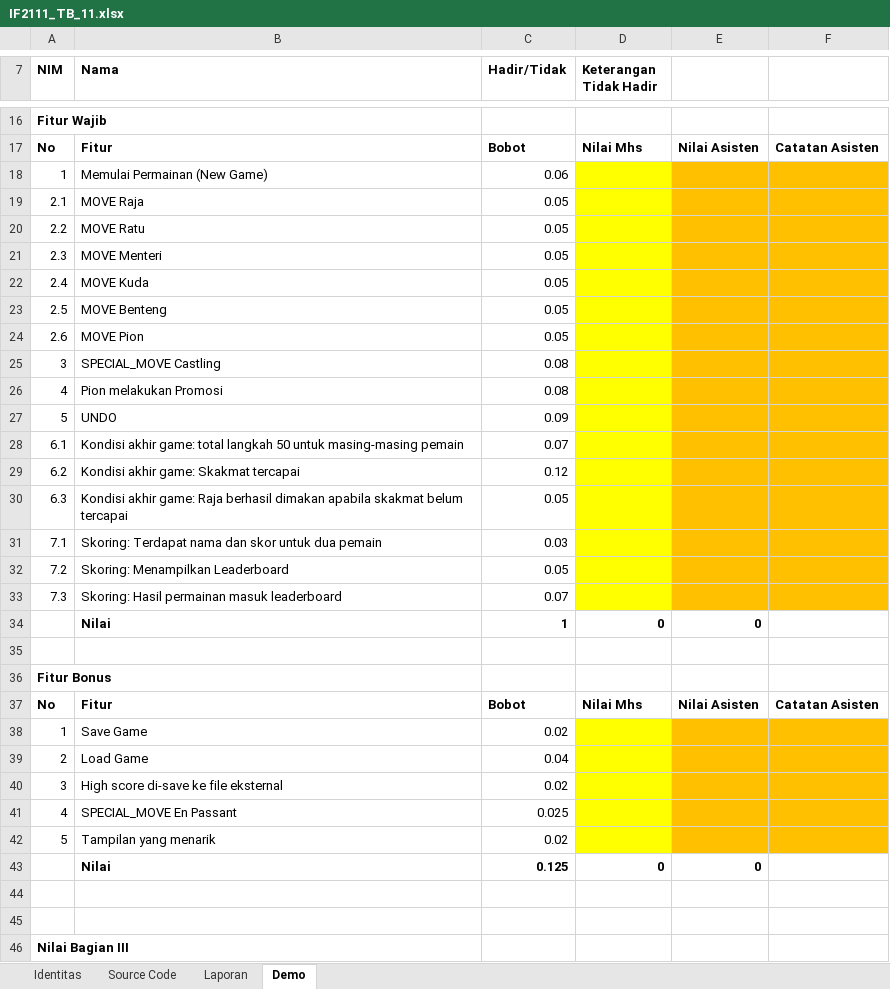
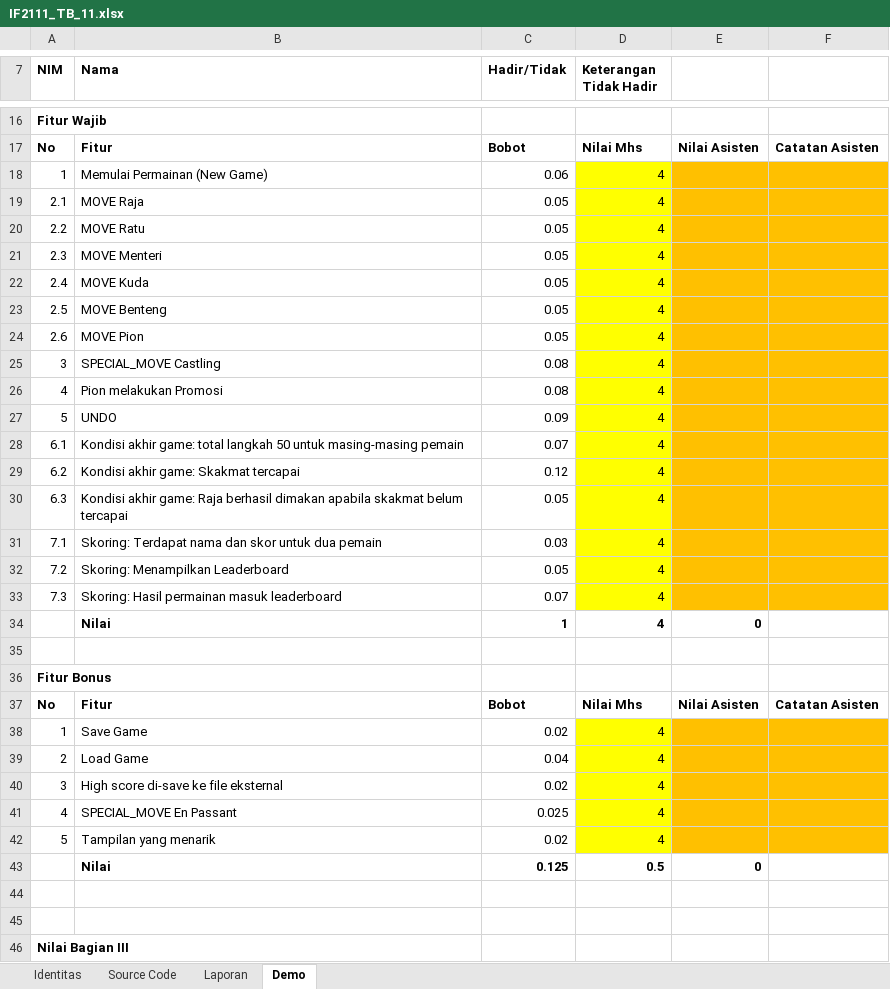
Before and after one commit to adihendro/catur, an Excel workbook: Dokumen/IF2111_TB_11.xlsx, sheet Demo, drawn as a sheet; only a part is shown, gaps mark what is left out; values as stored, in another font and other column widths than the file's, no borders; the diff covers the shown part only; the diff names each change by its address in the sheet, - before the commit and + after, or states it on an @@ line.

```diff
--- a/Dokumen/IF2111_TB_11.xlsx (sheet Demo)
+++ b/Dokumen/IF2111_TB_11.xlsx (sheet Demo)
-D18:D33 (Keterangan Tidak Hadir): (empty)
+D18:D33 (Keterangan Tidak Hadir): 4
-D34 (Keterangan Tidak Hadir): 0
+D34 (Keterangan Tidak Hadir): 4
-D38:D42 (Keterangan Tidak Hadir): (empty)
+D38:D42 (Keterangan Tidak Hadir): 4
-D43 (Keterangan Tidak Hadir): 0
+D43 (Keterangan Tidak Hadir): 0.5
```
Also changed, not shown: 1 edited cell elsewhere in this sheet, sheet Source Code, sheet Laporan.
